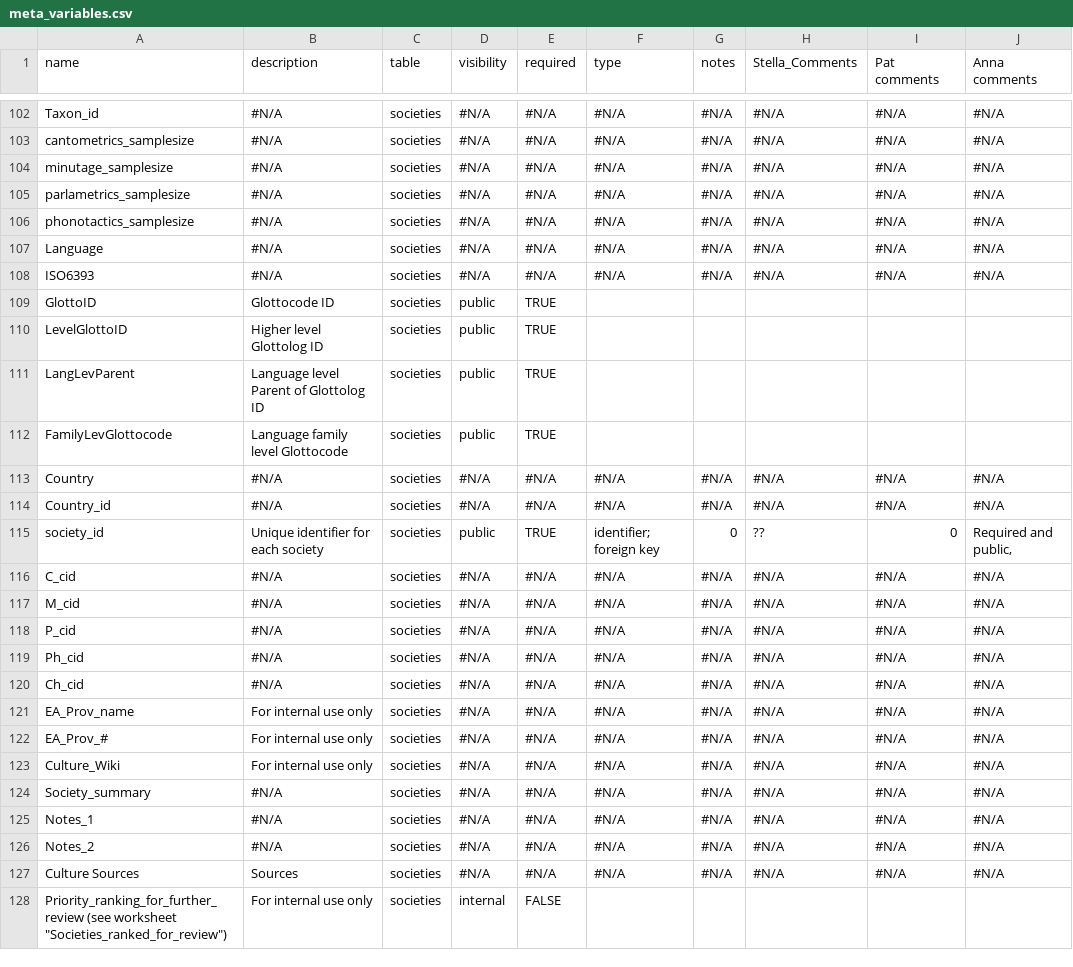
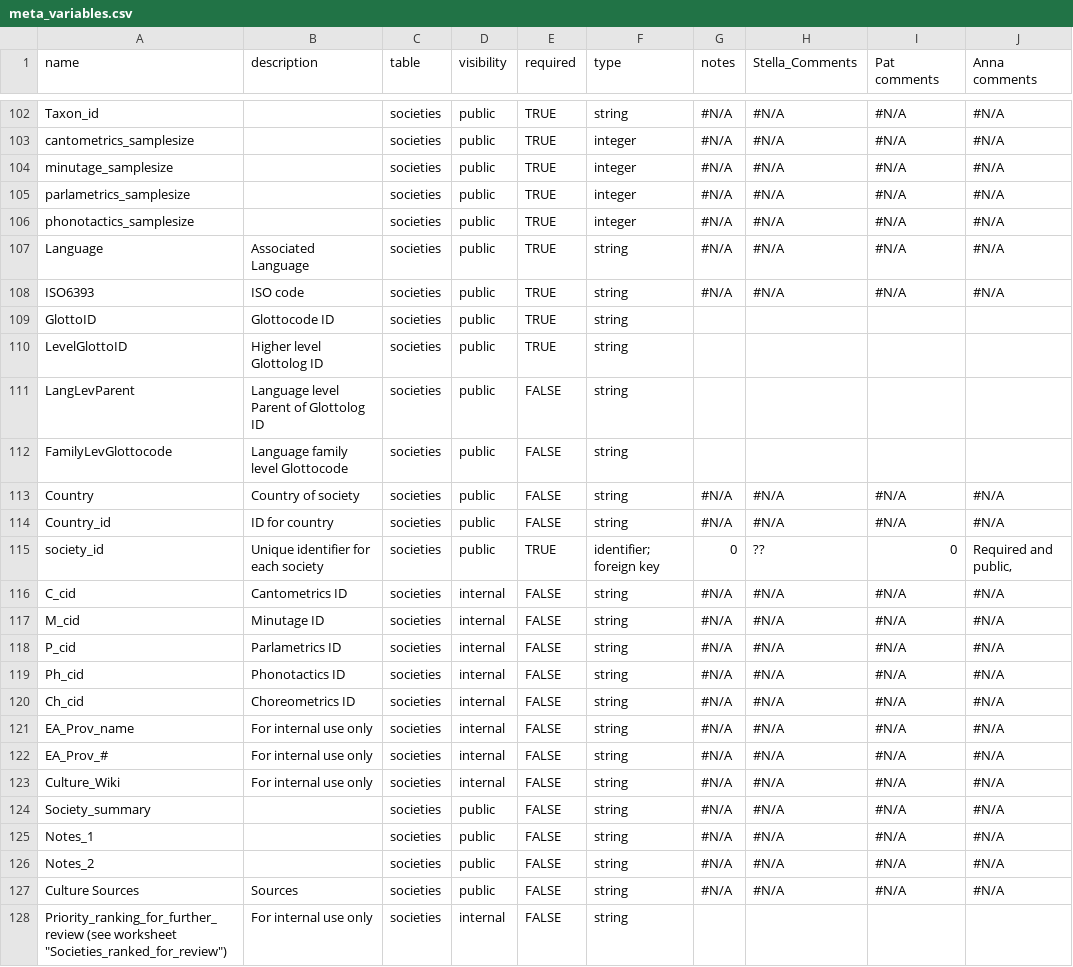
Before and after one commit to theglobaljukebox/cantometrics, a CSV file: etc/meta_variables.csv, drawn as a sheet; only a part is shown, gaps mark what is left out; the diff covers the shown part only; the diff names each change by its address in the sheet, - before the commit and + after, or states it on an @@ line.

```diff
--- a/etc/meta_variables.csv
+++ b/etc/meta_variables.csv
-B102:B106 (description): #N/A
+B102:B106 (description): (empty)
-D102:D108 (visibility): #N/A
+D102:D108 (visibility): public
-E102:E108 (required): #N/A
+E102:E108 (required): TRUE
-F102 (type): #N/A
+F102 (type): string
-F103:F106 (type): #N/A
+F103:F106 (type): integer
-B107 (description): #N/A
+B107 (description): Associated Language
-F107:F108 (type): #N/A
+F107:F108 (type): string
-B108 (description): #N/A
+B108 (description): ISO code
-F109:F112 (type): (empty)
+F109:F112 (type): string
-E111:E112 (required): TRUE
+E111:E112 (required): FALSE
-B113 (description): #N/A
+B113 (description): Country of society
-D113:D114 (visibility): #N/A
+D113:D114 (visibility): public
-E113:E114 (required): #N/A
+E113:E114 (required): FALSE
-F113:F114 (type): #N/A
+F113:F114 (type): string
-B114 (description): #N/A
+B114 (description): ID for country
-B116 (description): #N/A
+B116 (description): Cantometrics ID
-D116:D123 (visibility): #N/A
+D116:D123 (visibility): internal
-E116:E127 (required): #N/A
+E116:E127 (required): FALSE
-F116:F127 (type): #N/A
+F116:F127 (type): string
-B117 (description): #N/A
+B117 (description): Minutage ID
-B118 (description): #N/A
+B118 (description): Parlametrics ID
-B119 (description): #N/A
+B119 (description): Phonotactics ID
-B120 (description): #N/A
+B120 (description): Choreometrics ID
-B124:B126 (description): #N/A
+B124:B126 (description): (empty)
-D124:D127 (visibility): #N/A
+D124:D127 (visibility): public
-F128 (type): (empty)
+F128 (type): string
```
Also changed, not shown: 84 edited cells elsewhere in this file, raw/data.csv, 3 other files.
